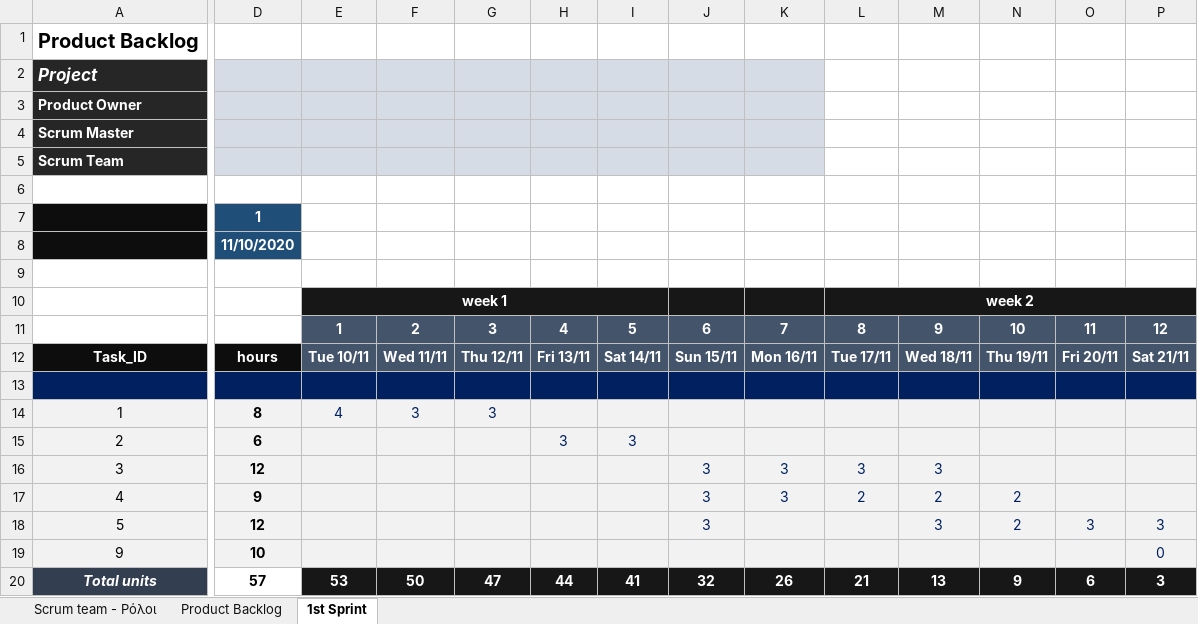
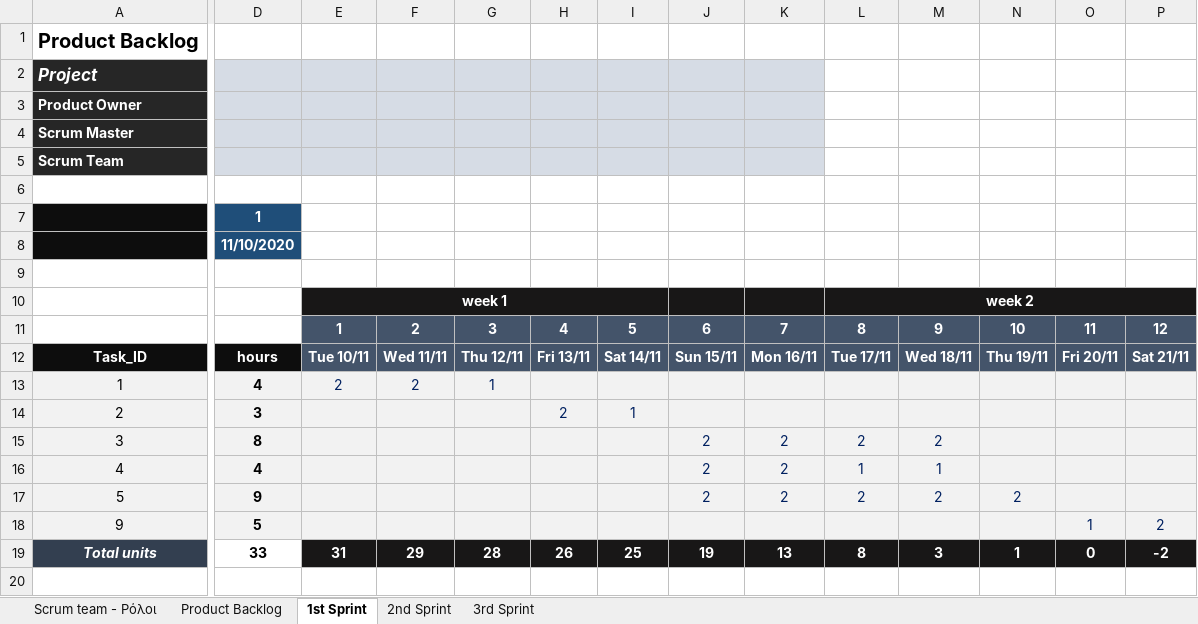
Before and after one commit to iee-ihu-gr-coursem102/WebEng20_group9_CSearch, an Excel workbook: Λειτουργικές απαιτήσεις και Ρόλοι musiCity-ομάδα9-2020.xlsx, sheet 1st Sprint, drawn as a sheet; only a part is shown, gaps mark what is left out; values as stored, in another font and other column widths than the file's, no borders; conditional formats not drawn; removed rows and columns are numbered as before the commit, all else as after; rows hold the shown columns only; the diff covers the shown part only; the diff names each change by its address in the sheet, - before the commit and + after, or states it on an @@ line.

```diff
--- a/Λειτουργικές απαιτήσεις και Ρόλοι musiCity-ομάδα9-2020.xlsx (sheet 1st Sprint)
+++ b/Λειτουργικές απαιτήσεις και Ρόλοι musiCity-ομάδα9-2020.xlsx (sheet 1st Sprint)
@@ sheet tab unhidden: 2nd Sprint @@
@@ sheet tab unhidden: 3rd Sprint @@
-row 13: (empty)
-D13: 8
+D13: 4
-E13: 4
+E13: 2
-F13: 3
+F13: 2
-G13: 3
+G13: 1
-D14: 6
+D14: 3
-H14: 3
+H14: 2
-I14: 3
+I14: 1
-D15: 12
+D15: 8
-J15:J17: 3
+J15:J17: 2
-K15:K16: 3
+K15:K16: 2
-L15: 3
+L15: 2
-M15: 3
+M15: 2
-D16: 9
+D16: 4
-L16: 2
+L16: 1
-M16: 2
+M16: 1
-N16: 2
+N16: (empty)
-D17: 12
+D17: 9
-K17: (empty)
+K17: 2
-L17: (empty)
+L17: 2
-M17: 3
+M17: 2
-O17: 3
+O17: (empty)
-P17: 3
+P17: (empty)
-D18: 10
+D18: 5
-O18: (empty)
+O18: 1
-P18: 0
+P18: 2
-row 20: Total units | 57 | 53 | 50 | 47 | 44 | 41 | 32 | 26 | 21 | 13 | 9 | 6 | 3
+row 19: Total units | 33 | 31 | 29 | 28 | 26 | 25 | 19 | 13 | 8 | 3 | 1 | 0 | -2
```
Also changed, not shown: 2 edited cells elsewhere in this sheet, sheet Product Backlog.
